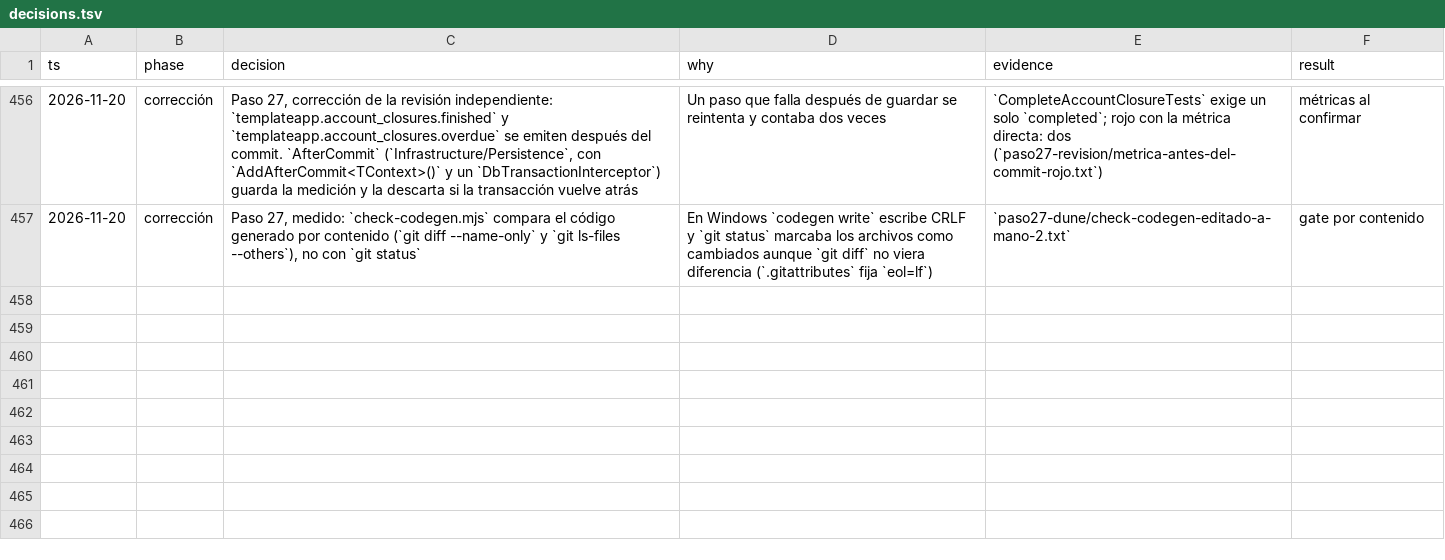
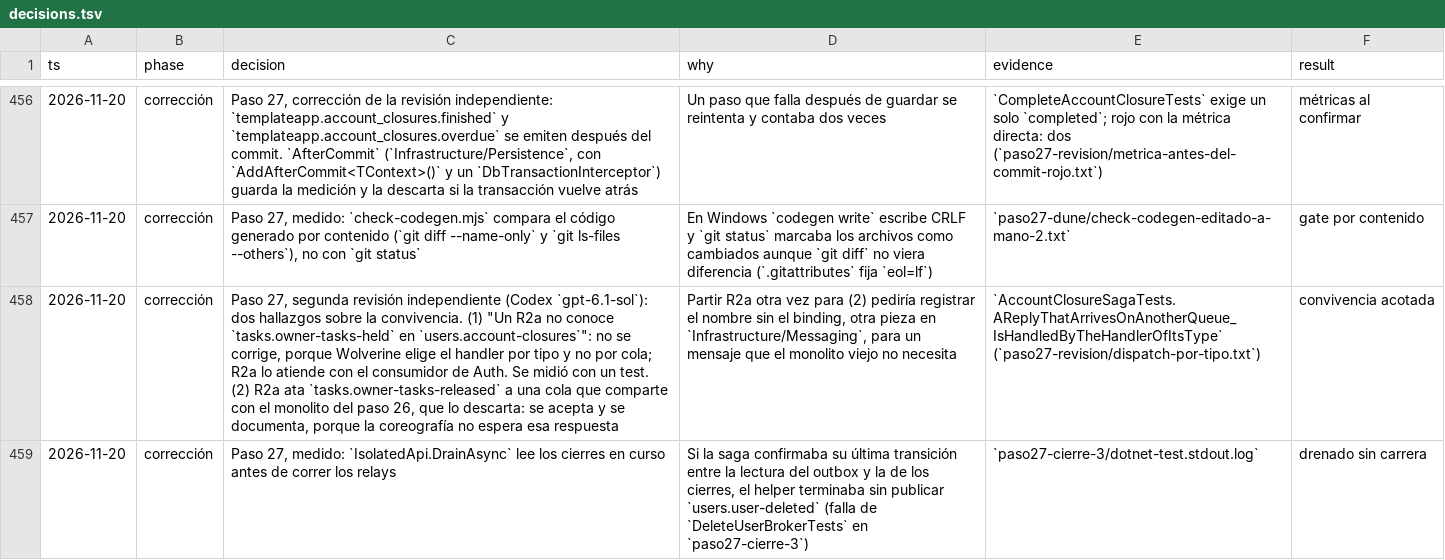
Before and after one commit to tobiasesquivel/full-stack-template, a TSV file: docs/decisions.tsv, drawn as a sheet; only a part is shown, gaps mark what is left out; the diff names each change by its address in the sheet, - before the commit and + after, or states it on an @@ line.

Commit message:
docs(architecture): state what each release pair knows during the rolling deploy

```diff
--- a/docs/decisions.tsv
+++ b/docs/decisions.tsv
+row 458: 2026-11-20 | corrección | Paso 27, segunda revisión independiente (Codex `gpt-6.1-sol`): dos hallazgos sobre la convivencia. (1) "Un R2a no conoce `tasks.owner-tasks-held` en `users.account-closures`": no se corrige, porque Wolverine elige el handler por tipo y no por cola; R2a lo atiende con el consumidor de Auth. Se midió con un test. (2) R2a ata `tasks.owner-tasks-released` a una cola que comparte con el monolito del paso 26, que lo descarta: se acepta y se documenta, porque la coreografía no espera esa respuesta | Partir R2a otra vez para (2) pediría registrar el nombre sin el binding, otra pieza en `Infrastructure/Messaging`, para un mensaje que el monolito viejo no necesita | `AccountClosureSagaTests.AReplyThatArrivesOnAnotherQueue_IsHandledByTheHandlerOfItsType` (`paso27-revision/dispatch-por-tipo.txt`) | convivencia acotada
+row 459: 2026-11-20 | corrección | Paso 27, medido: `IsolatedApi.DrainAsync` lee los cierres en curso antes de correr los relays | Si la saga confirmaba su última transición entre la lectura del outbox y la de los cierres, el helper terminaba sin publicar `users.user-deleted` (falla de `DeleteUserBrokerTests` en `paso27-cierre-3`) | `paso27-cierre-3/dotnet-test.stdout.log` | drenado sin carrera
```
Also changed, not shown: 1 other file.
